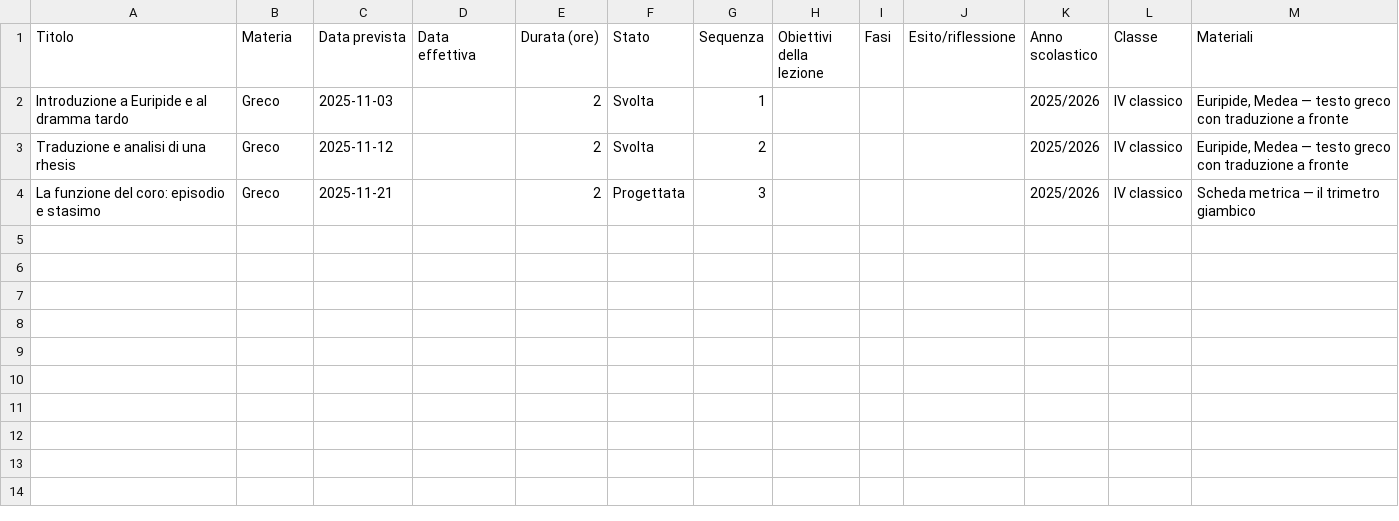
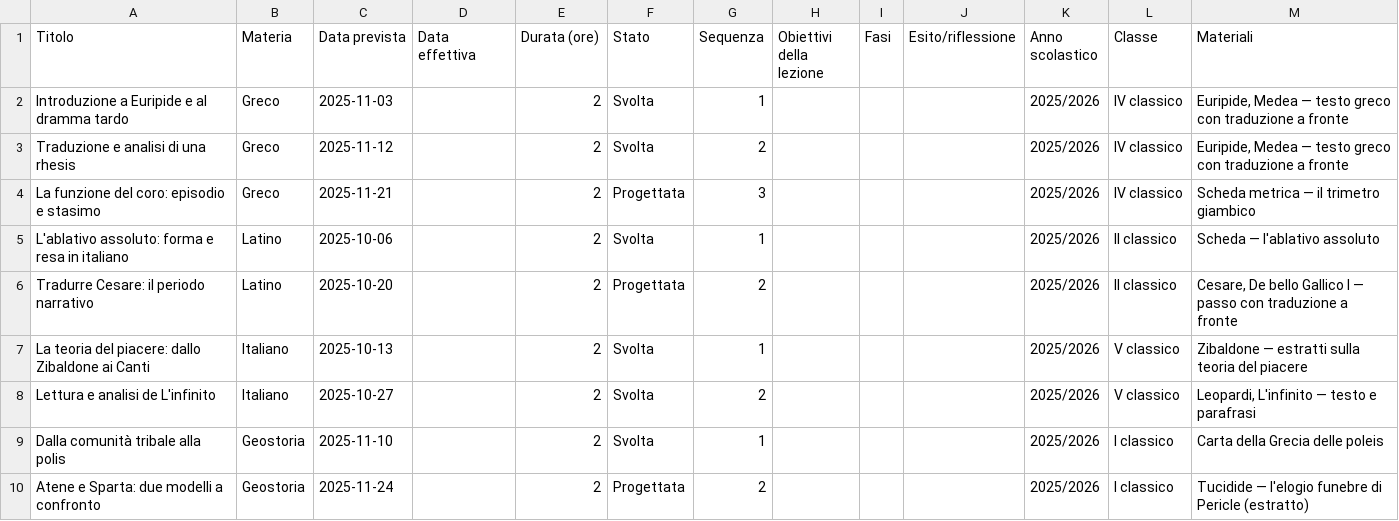
Before and after one commit to Leocrates99/cruscotto-insegnante, a CSV file: static-template/Lezioni.csv, drawn as a sheet; the diff names each change by its address in the sheet, - before the commit and + after, or states it on an @@ line.

```diff
--- a/static-template/Lezioni.csv
+++ b/static-template/Lezioni.csv
+row 5: L'ablativo assoluto: forma e resa in italiano | Latino | 2025-10-06 |  | 2 | Svolta | 1 |  |  |  | 2025/2026 | II classico | Scheda — l'ablativo assoluto
+row 6: Tradurre Cesare: il periodo narrativo | Latino | 2025-10-20 |  | 2 | Progettata | 2 |  |  |  | 2025/2026 | II classico | Cesare, De bello Gallico I — passo con traduzione a fronte
+row 7: La teoria del piacere: dallo Zibaldone ai Canti | Italiano | 2025-10-13 |  | 2 | Svolta | 1 |  |  |  | 2025/2026 | V classico | Zibaldone — estratti sulla teoria del piacere
+row 8: Lettura e analisi de L'infinito | Italiano | 2025-10-27 |  | 2 | Svolta | 2 |  |  |  | 2025/2026 | V classico | Leopardi, L'infinito — testo e parafrasi
+row 9: Dalla comunità tribale alla polis | Geostoria | 2025-11-10 |  | 2 | Svolta | 1 |  |  |  | 2025/2026 | I classico | Carta della Grecia delle poleis
+row 10: Atene e Sparta: due modelli a confronto | Geostoria | 2025-11-24 |  | 2 | Progettata | 2 |  |  |  | 2025/2026 | I classico | Tucidide — l'elogio funebre di Pericle (estratto)
```
Also changed, not shown: static-template/Materiali.csv, static-template/Obiettivi.csv, 28 other files.
